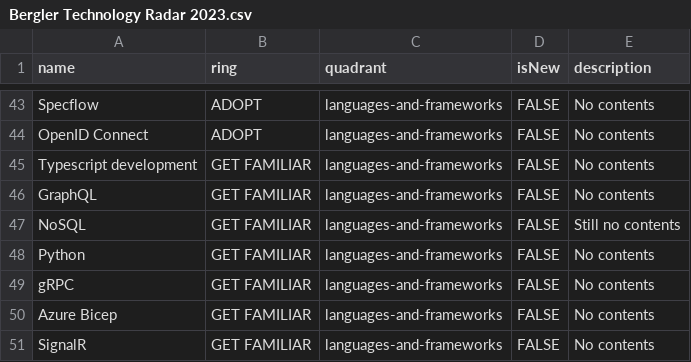
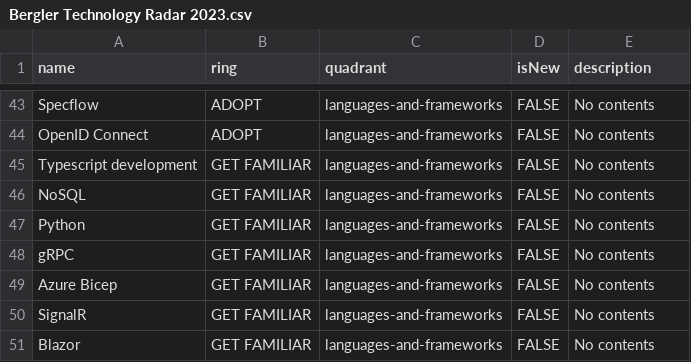
Before and after one commit to bergler-ict/technologyradar, a CSV file: Bergler Technology Radar 2023.csv, drawn as a sheet; only a part is shown, gaps mark what is left out; the shorter side is filled out with more unchanged rows.

Commit message:
Update Bergler Technology Radar 2023.csv

```diff
--- a/Bergler Technology Radar 2023.csv
+++ b/Bergler Technology Radar 2023.csv
@@ -45,4 +45,3 @@ OpenID Connect,ADOPT,languages-and-frameworks,FALSE,No contents
 Typescript development,GET FAMILIAR,languages-and-frameworks,FALSE,No contents
-GraphQL,GET FAMILIAR,languages-and-frameworks,FALSE,No contents
-NoSQL,GET FAMILIAR,languages-and-frameworks,FALSE,Still no contents
+NoSQL,GET FAMILIAR,languages-and-frameworks,FALSE,No contents
 Python,GET FAMILIAR,languages-and-frameworks,FALSE,No contents
```
